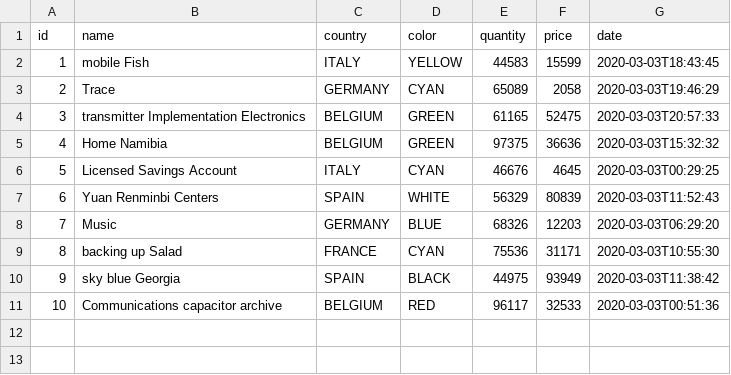
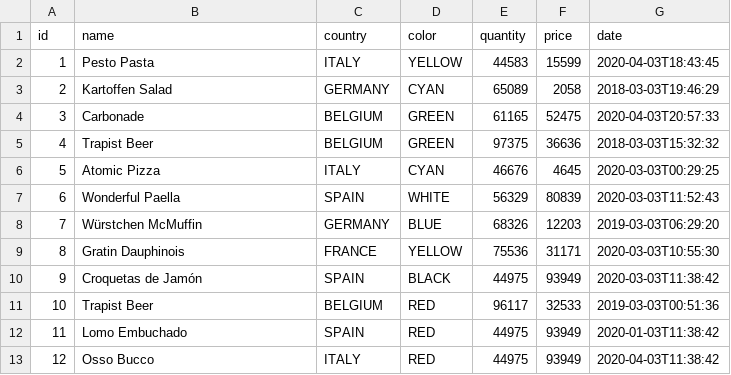
Before and after one commit to contribution-jhipster-uga/sample-jhipster-charts, a CSV file: src/main/resources/config/liquibase/fake-data/product.csv, drawn as a sheet.

Commit message:
change fake data

```diff
--- a/src/main/resources/config/liquibase/fake-data/product.csv
+++ b/src/main/resources/config/liquibase/fake-data/product.csv
@@ -1,11 +1,13 @@
 id;name;country;color;quantity;price;date
-1;mobile Fish;ITALY;YELLOW;44583;15599;2020-03-03T18:43:45
-2;Trace;GERMANY;CYAN;65089;2058;2020-03-03T19:46:29
-3;transmitter Implementation Electronics;BELGIUM;GREEN;61165;52475;2020-03-03T20:57:33
-4;Home Namibia;BELGIUM;GREEN;97375;36636;2020-03-03T15:32:32
-5;Licensed Savings Account;ITALY;CYAN;46676;4645;2020-03-03T00:29:25
-6;Yuan Renminbi Centers;SPAIN;WHITE;56329;80839;2020-03-03T11:52:43
-7;Music;GERMANY;BLUE;68326;12203;2020-03-03T06:29:20
-8;backing up Salad;FRANCE;CYAN;75536;31171;2020-03-03T10:55:30
-9;sky blue Georgia;SPAIN;BLACK;44975;93949;2020-03-03T11:38:42
-10;Communications capacitor archive;BELGIUM;RED;96117;32533;2020-03-03T00:51:36
+1;Pesto Pasta;ITALY;YELLOW;44583;15599;2020-04-03T18:43:45
+2;Kartoffen Salad;GERMANY;CYAN;65089;2058;2018-03-03T19:46:29
+3;Carbonade;BELGIUM;GREEN;61165;52475;2020-04-03T20:57:33
+4;Trapist Beer;BELGIUM;GREEN;97375;36636;2018-03-03T15:32:32
+5;Atomic Pizza;ITALY;CYAN;46676;4645;2020-03-03T00:29:25
+6;Wonderful Paella;SPAIN;WHITE;56329;80839;2020-03-03T11:52:43
+7;Würstchen McMuffin;GERMANY;BLUE;68326;12203;2019-03-03T06:29:20
+8;Gratin Dauphinois;FRANCE;YELLOW;75536;31171;2020-03-03T10:55:30
+9;Croquetas de Jamón;SPAIN;BLACK;44975;93949;2020-03-03T11:38:42
+10;Trapist Beer;BELGIUM;RED;96117;32533;2019-03-03T00:51:36
+11;Lomo Embuchado;SPAIN;RED;44975;93949;2020-01-03T11:38:42
+12;Osso Bucco;ITALY;RED;44975;93949;2020-04-03T11:38:42
```
